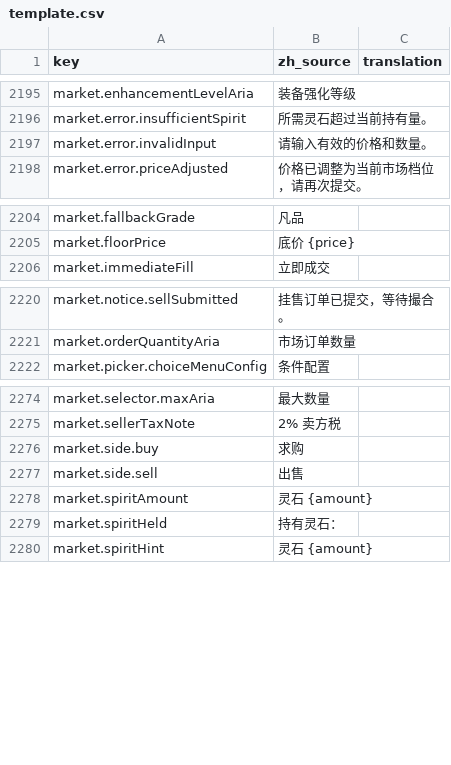
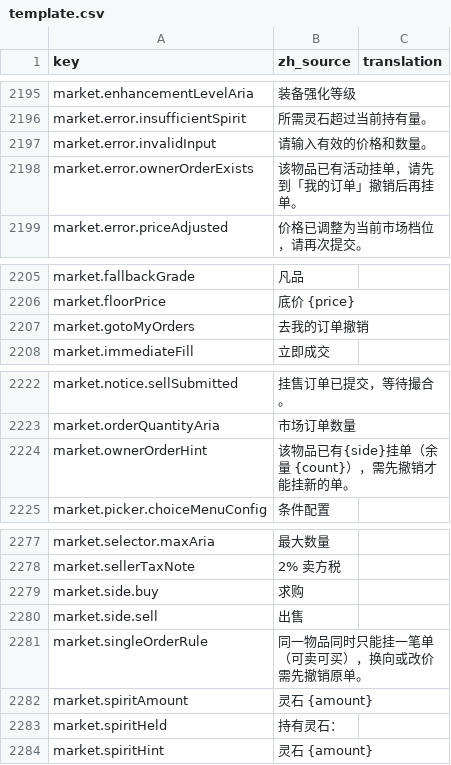
Before and after one commit to fruktoguo/daohua, a CSV file: frontend/public/locales/template.csv, drawn as a sheet; only a part is shown, gaps mark what is left out; the diff names each change by its address in the sheet, - before the commit and + after, or states it on an @@ line.

```diff
--- a/frontend/public/locales/template.csv
+++ b/frontend/public/locales/template.csv
+row 2198: market.error.ownerOrderExists | 该物品已有活动挂单，请先到「我的订单」撤销后再挂单。
+row 2207: market.gotoMyOrders | 去我的订单撤销
+row 2224: market.ownerOrderHint | 该物品已有{side}挂单（余量 {count}），需先撤销才能挂新的单。
+row 2281: market.singleOrderRule | 同一物品同时只能挂一笔单（可卖可买），换向或改价需先撤销原单。
```
Also changed, not shown: 19 other files.
